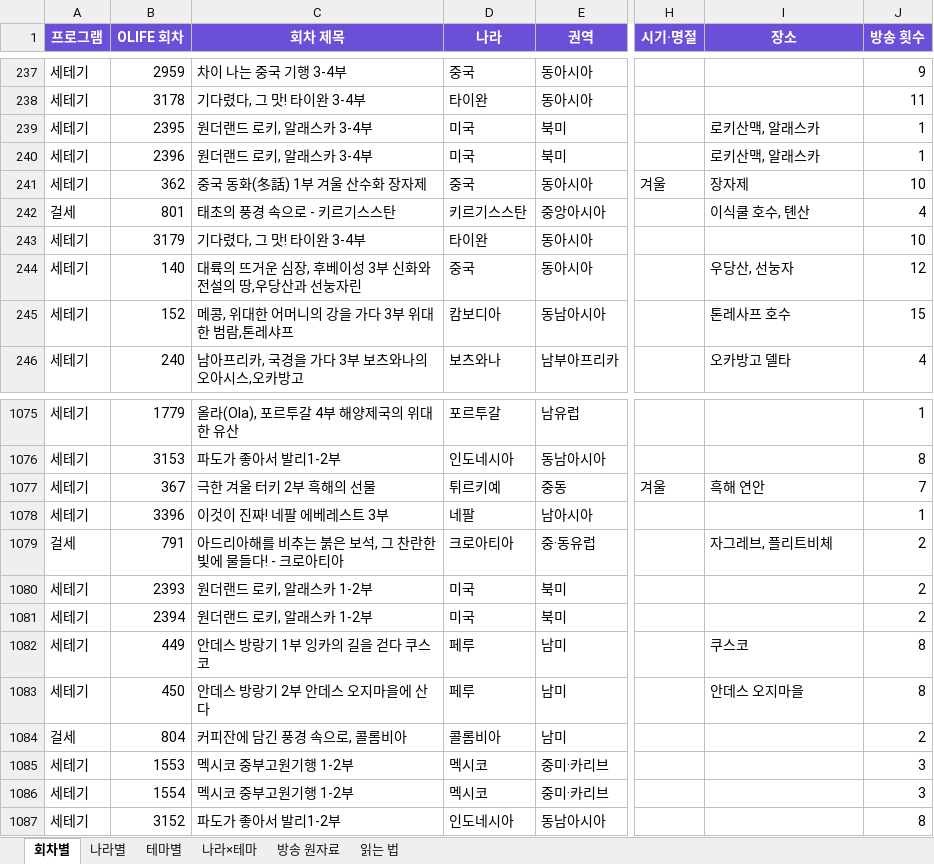
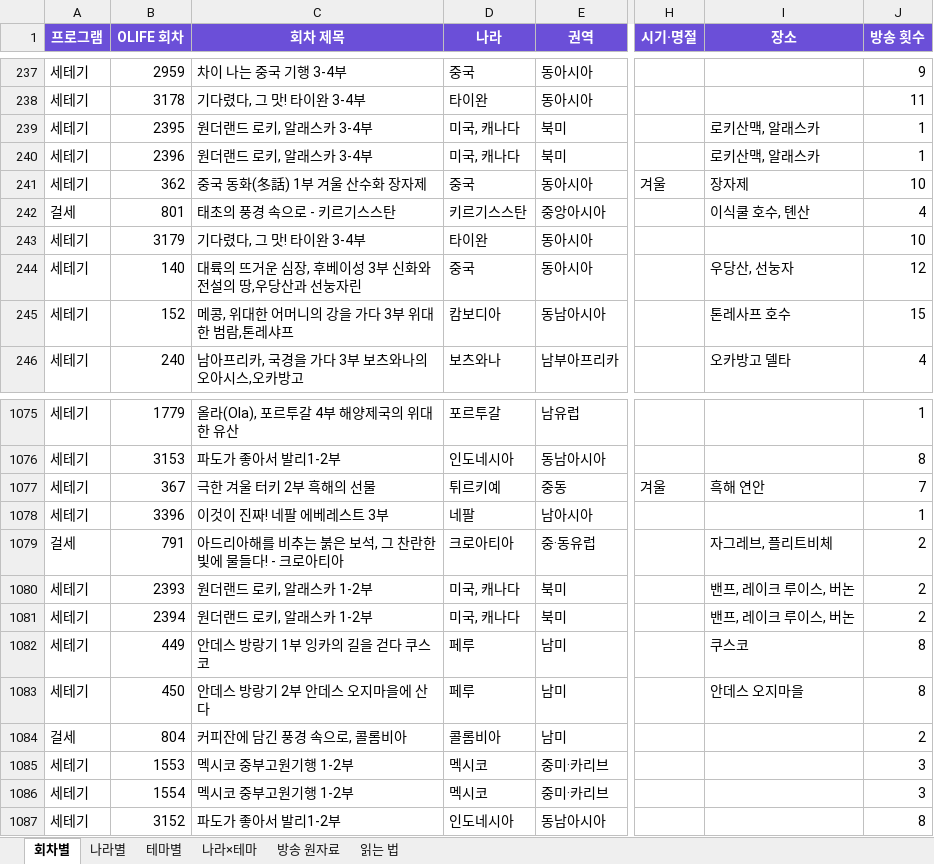
Before and after one commit to christine1150/kt-ena-programming-agent, an Excel workbook: docs/olife-geo/OLIFE_나라별_회차별_시청률.xlsx, sheet 회차별, drawn as a sheet; only a part is shown, gaps mark what is left out; values as stored, in another font and other column widths than the file's, no borders; the diff names each change by its address in the sheet, - before the commit and + after, or states it on an @@ line.

```diff
--- a/docs/olife-geo/OLIFE_나라별_회차별_시청률.xlsx (sheet 회차별)
+++ b/docs/olife-geo/OLIFE_나라별_회차별_시청률.xlsx (sheet 회차별)
-D239:D240 (나라): 미국
+D239:D240 (나라): 미국, 캐나다
-D1080:D1081 (나라): 미국
+D1080:D1081 (나라): 미국, 캐나다
-I1080:I1081 (장소): (empty)
+I1080:I1081 (장소): 밴프, 레이크 루이스, 버논
```
Also changed, not shown: sheet 나라별, sheet 방송 원자료, 4 other files.
